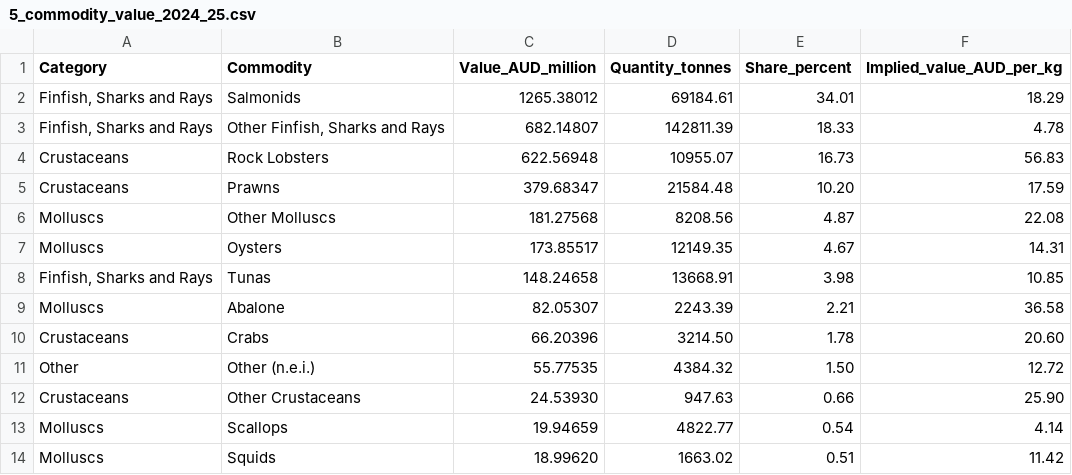
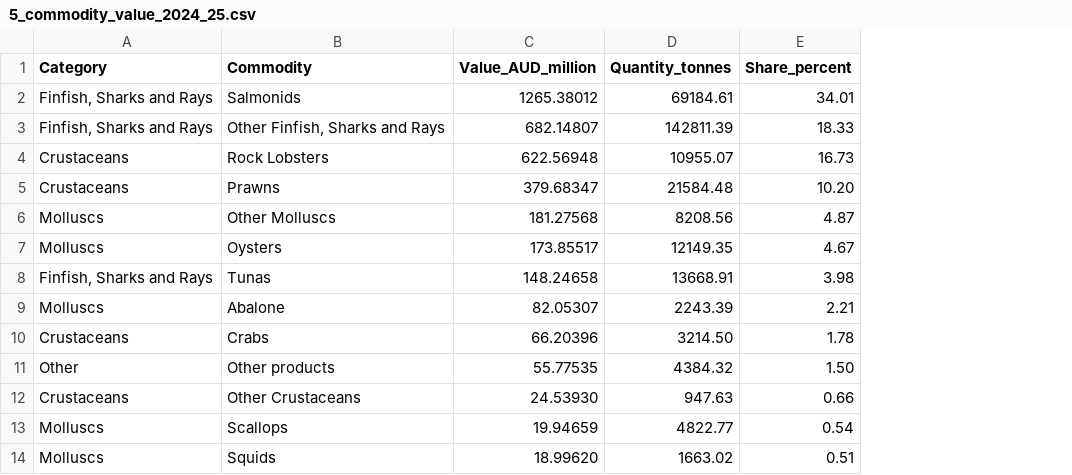
Before and after one commit to melaniee-lok/FIT3179-A2-Australian-Fisheries, a CSV file: data/5_commodity_value_2024_25.csv, drawn as a sheet; the diff names each change by its address in the sheet, - before the commit and + after, or states it on an @@ line.

```diff
--- a/data/5_commodity_value_2024_25.csv
+++ b/data/5_commodity_value_2024_25.csv
-column F (Implied_value_AUD_per_kg), rows 2-14: 18.29 | 4.78 | 56.83 | 17.59 | 22.08 | 14.31 | 10.85 | 36.58 | 20.60 | 12.72 | 25.90 | 4.14 | 11.42
-B11 (Commodity): Other (n.e.i.)
+B11 (Commodity): Other products
```
Also changed, not shown: data/3_state_aquaculture_share_yearly.csv, data/6_commodity_rank_history.csv, 27 other files.
